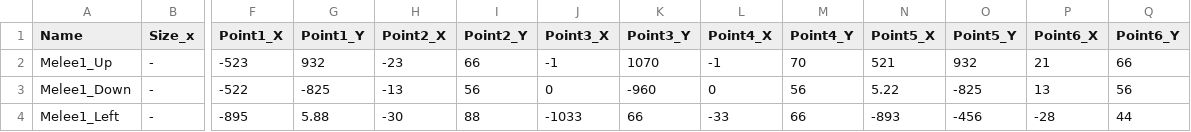
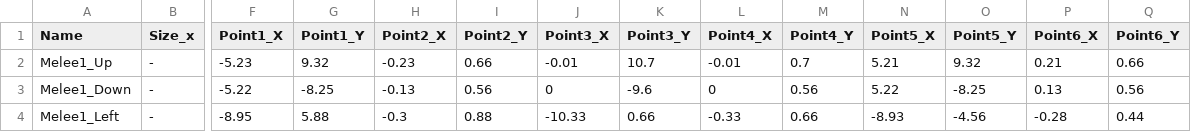
Before and after one commit to lukekim2002/ReturnHero, a CSV file: Assets/Resources/CSV/Monster/Stage2/ReturnHero_manticore_AttackCollider.csv, drawn as a sheet; only a part is shown, gaps mark what is left out; the diff covers the shown part only; the diff names each change by its address in the sheet, - before the commit and + after, or states it on an @@ line.

```diff
--- a/Assets/Resources/CSV/Monster/Stage2/ReturnHero_manticore_AttackCollider.csv
+++ b/Assets/Resources/CSV/Monster/Stage2/ReturnHero_manticore_AttackCollider.csv
-F2 (Point1_X): -523
+F2 (Point1_X): -5.23
-G2 (Point1_Y): 932
+G2 (Point1_Y): 9.32
-H2 (Point2_X): -23
+H2 (Point2_X): -0.23
-I2 (Point2_Y): 66
+I2 (Point2_Y): 0.66
-J2 (Point3_X): -1
+J2 (Point3_X): -0.01
-K2 (Point3_Y): 1070
+K2 (Point3_Y): 10.7
-L2 (Point4_X): -1
+L2 (Point4_X): -0.01
-M2 (Point4_Y): 70
+M2 (Point4_Y): 0.7
-N2 (Point5_X): 521
+N2 (Point5_X): 5.21
-O2 (Point5_Y): 932
+O2 (Point5_Y): 9.32
-P2 (Point6_X): 21
+P2 (Point6_X): 0.21
-Q2 (Point6_Y): 66
+Q2 (Point6_Y): 0.66
-F3 (Point1_X): -522
+F3 (Point1_X): -5.22
-G3 (Point1_Y): -825
+G3 (Point1_Y): -8.25
-H3 (Point2_X): -13
+H3 (Point2_X): -0.13
-I3 (Point2_Y): 56
+I3 (Point2_Y): 0.56
-K3 (Point3_Y): -960
+K3 (Point3_Y): -9.6
-M3 (Point4_Y): 56
+M3 (Point4_Y): 0.56
-O3 (Point5_Y): -825
+O3 (Point5_Y): -8.25
-P3 (Point6_X): 13
+P3 (Point6_X): 0.13
-Q3 (Point6_Y): 56
+Q3 (Point6_Y): 0.56
-F4 (Point1_X): -895
+F4 (Point1_X): -8.95
-H4 (Point2_X): -30
+H4 (Point2_X): -0.3
-I4 (Point2_Y): 88
+I4 (Point2_Y): 0.88
-J4 (Point3_X): -1033
+J4 (Point3_X): -10.33
-K4 (Point3_Y): 66
+K4 (Point3_Y): 0.66
-L4 (Point4_X): -33
+L4 (Point4_X): -0.33
-M4 (Point4_Y): 66
+M4 (Point4_Y): 0.66
-N4 (Point5_X): -893
+N4 (Point5_X): -8.93
-O4 (Point5_Y): -456
+O4 (Point5_Y): -4.56
-P4 (Point6_X): -28
+P4 (Point6_X): -0.28
-Q4 (Point6_Y): 44
+Q4 (Point6_Y): 0.44
```
Also changed, not shown: 104 edited cells elsewhere in this file, Assets/Resources/CSV/Hero/ReturnHero_Hero_AttackCollider.csv, Assets/Resources/CSV/Monster/Stage0/ReturnHero_GateKeeper_AttackCollider.csv, 14 other files.
